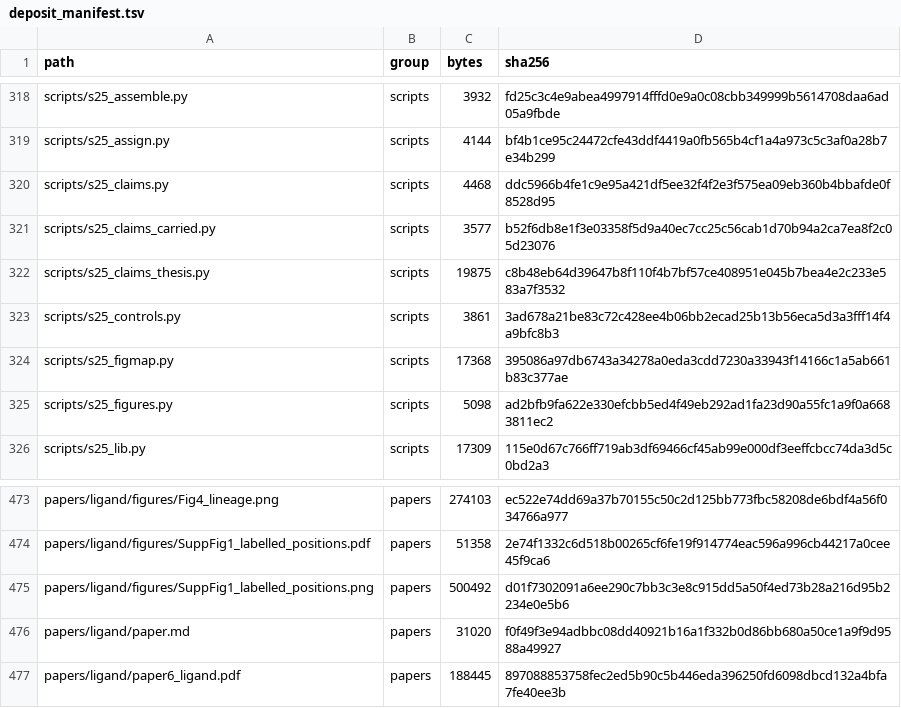
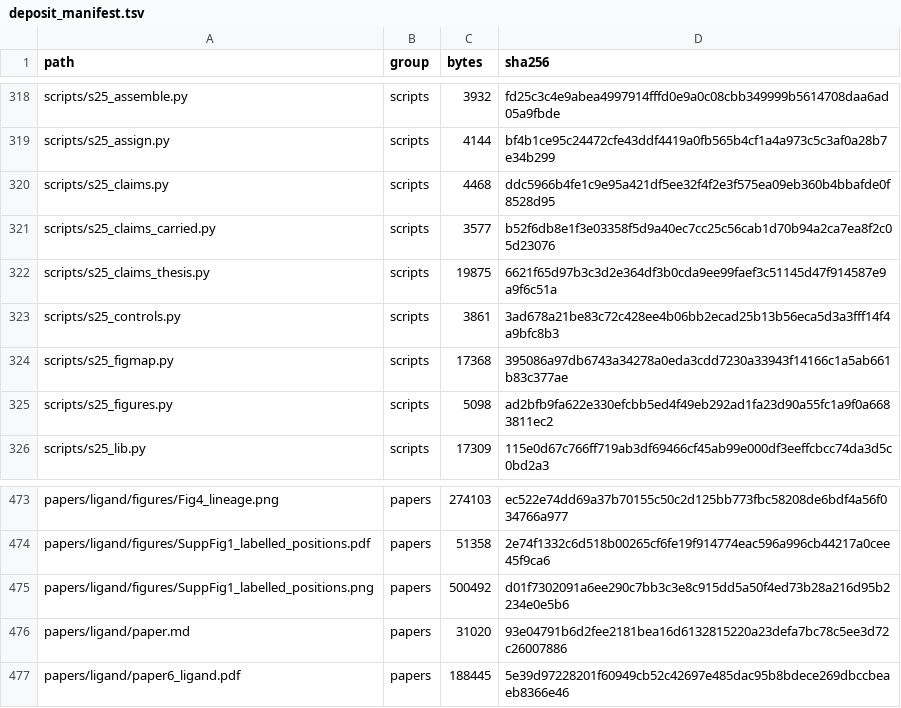
Before and after one commit to gddickinson/ip3r_genes, a TSV file: papers/ligand/deposit_manifest.tsv, drawn as a sheet; only a part is shown, gaps mark what is left out.

```diff
--- a/papers/ligand/deposit_manifest.tsv
+++ b/papers/ligand/deposit_manifest.tsv
@@ -321,3 +321,3 @@ scripts/s25_claims.py	scripts	4468	ddc5966b4fe1c9e95a421df5ee32f4f2e3f575ea09eb3
 scripts/s25_claims_carried.py	scripts	3577	b52f6db8e1f3e03358f5d9a40ec7cc25c56cab1d70b94a2ca7ea8f2c05d23076
-scripts/s25_claims_thesis.py	scripts	19875	c8b48eb64d39647b8f110f4b7bf57ce408951e045b7bea4e2c233e583a7f3532
+scripts/s25_claims_thesis.py	scripts	19875	6621f65d97b3c3d2e364df3b0cda9ee99faef3c51145d47f914587e9a9f6c51a
 scripts/s25_controls.py	scripts	3861	3ad678a21be83c72c428ee4b06bb2ecad25b13b56eca5d3a3fff14f4a9bfc8b3
@@ -475,3 +475,3 @@ papers/ligand/figures/SuppFig1_labelled_positions.pdf	papers	51358	2e74f1332c6d5
 papers/ligand/figures/SuppFig1_labelled_positions.png	papers	500492	d01f7302091a6ee290c7bb3c3e8c915dd5a50f4ed73b28a216d95b2234e0e5b6
-papers/ligand/paper.md	papers	31020	f0f49f3e94adbbc08dd40921b16a1f332b0d86bb680a50ce1a9f9d9588a49927
-papers/ligand/paper6_ligand.pdf	papers	188445	897088853758fec2ed5b90c5b446eda396250fd6098dbcd132a4bfa7fe40ee3b
+papers/ligand/paper.md	papers	31020	93e04791b6d2fee2181bea16d6132815220a23defa7bc78c5ee3d72c26007886
+papers/ligand/paper6_ligand.pdf	papers	188445	5e39d97228201f60949cb52c42697e485dac95b8bdece269dbccbeaeb8366e46
```
Also changed, not shown: manuscript/deposit_manifest.tsv, papers/archive/deposit_manifest.tsv, 30 other files.
